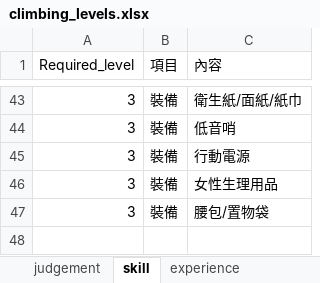
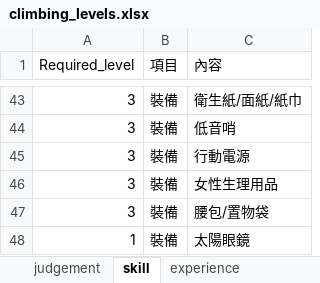
Before and after one commit to 1daniel3333/blog, an Excel workbook: climbing_levels.xlsx, sheet skill, drawn as a sheet; only a part is shown, gaps mark what is left out; values as stored, in another font and other column widths than the file's, no borders; the diff names each change by its address in the sheet, - before the commit and + after, or states it on an @@ line.

Commit message:
add sun glass

```diff
--- a/climbing_levels.xlsx (sheet skill)
+++ b/climbing_levels.xlsx (sheet skill)
+row 48: 1 | 裝備 | 太陽眼鏡
```
